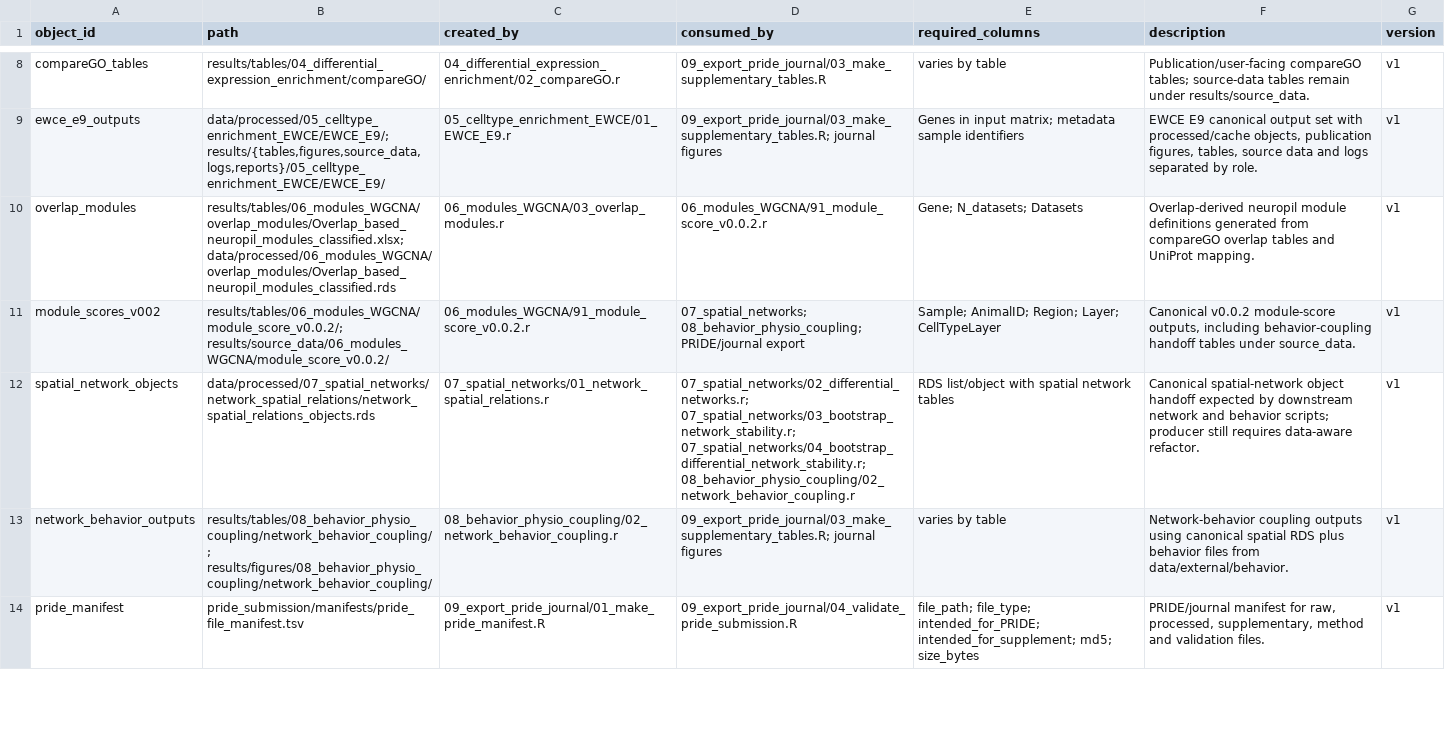
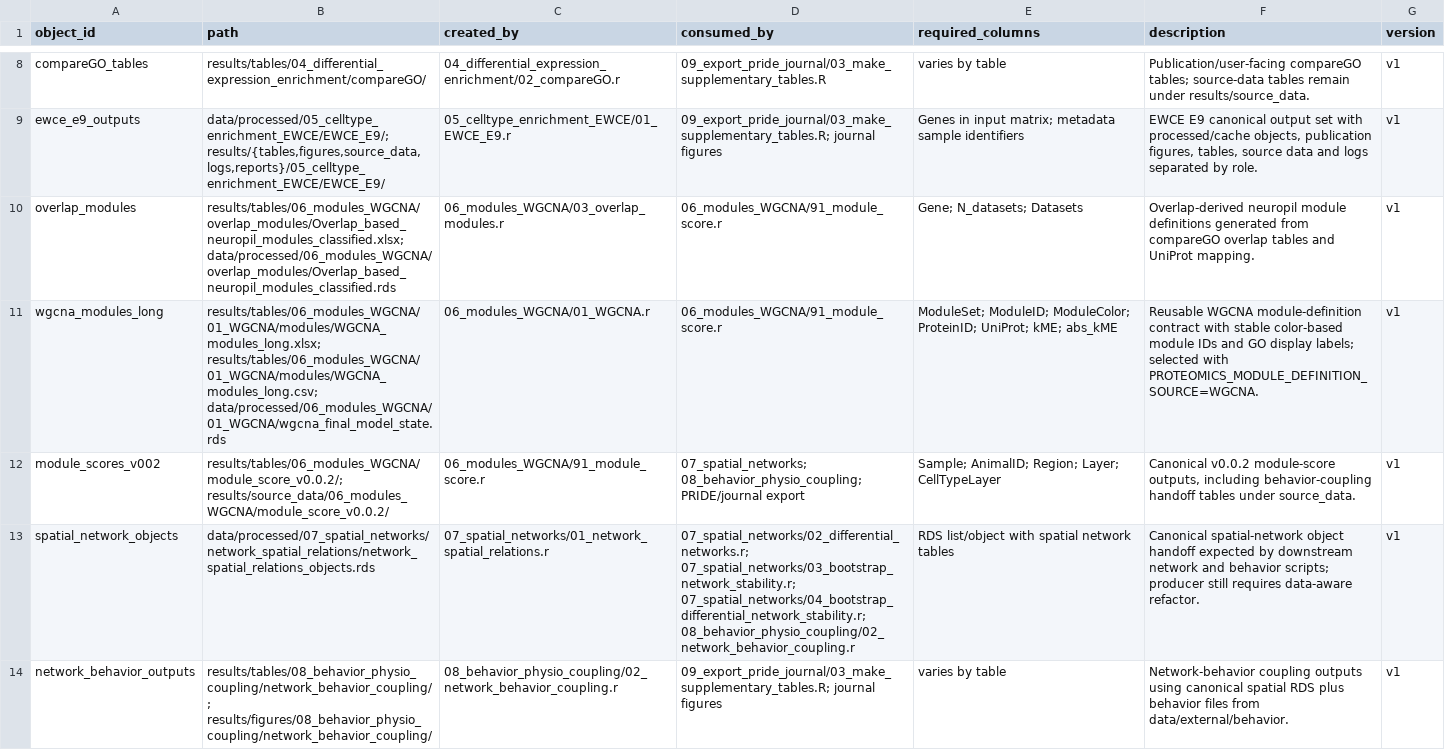
Before and after one commit to topohl/pRoteomics, a TSV file: docs/file_contracts.tsv, drawn as a sheet; only a part is shown, gaps mark what is left out; the shorter side is filled out with more unchanged rows.

Commit message:
Update WGCNA module contracts and scripts
Unify WGCNA-related file contracts: update module-score producer references from 06_modules_WGCNA/91_module_score_v0.0.2.r to 06_modules_WGCNA/91_module_score.r for overlap_modules and module_scores_v002, and add a new wgcna_modules_long contract describing reusable WGCNA module definitions (ModuleSet, ModuleID, ModuleColor, ProteinID, UniProt, kME, abs_kME). These changes standardize module-score generation and enable selecting WGCNA module definitions via PROTEOMICS_MODULE_DEFINITION_SOURCE=WGCNA.

```diff
--- a/docs/file_contracts.tsv
+++ b/docs/file_contracts.tsv
@@ -9,4 +9,5 @@ compareGO_tables	results/tables/04_differential_expression_enrichment/compareGO/
 ewce_e9_outputs	data/processed/05_celltype_enrichment_EWCE/EWCE_E9/; results/{tables,figures,source_data,logs,reports}/05_celltype_enrichment_EWCE/EWCE_E9/	05_celltype_enrichment_EWCE/01_EWCE_E9.r	09_export_pride_journal/03_make_supplementary_tables.R; journal figures	Genes in input matrix; metadata sample identifiers	EWCE E9 canonical output set with processed/cache objects, publication figures, tables, source data and logs separated by role.	v1
-overlap_modules	results/tables/06_modules_WGCNA/overlap_modules/Overlap_based_neuropil_modules_classified.xlsx; data/processed/06_modules_WGCNA/overlap_modules/Overlap_based_neuropil_modules_classified.rds	06_modules_WGCNA/03_overlap_modules.r	06_modules_WGCNA/91_module_score_v0.0.2.r	Gene; N_datasets; Datasets	Overlap-derived neuropil module definitions generated from compareGO overlap tables and UniProt mapping.	v1
-module_scores_v002	results/tables/06_modules_WGCNA/module_score_v0.0.2/; results/source_data/06_modules_WGCNA/module_score_v0.0.2/	06_modules_WGCNA/91_module_score_v0.0.2.r	07_spatial_networks; 08_behavior_physio_coupling; PRIDE/journal export	Sample; AnimalID; Region; Layer; CellTypeLayer	Canonical v0.0.2 module-score outputs, including behavior-coupling handoff tables under source_data.	v1
+overlap_modules	results/tables/06_modules_WGCNA/overlap_modules/Overlap_based_neuropil_modules_classified.xlsx; data/processed/06_modules_WGCNA/overlap_modules/Overlap_based_neuropil_modules_classified.rds	06_modules_WGCNA/03_overlap_modules.r	06_modules_WGCNA/91_module_score.r	Gene; N_datasets; Datasets	Overlap-derived neuropil module definitions generated from compareGO overlap tables and UniProt mapping.	v1
+wgcna_modules_long	results/tables/06_modules_WGCNA/01_WGCNA/modules/WGCNA_modules_long.xlsx; results/tables/06_modules_WGCNA/01_WGCNA/modules/WGCNA_modules_long.csv; data/processed/06_modules_WGCNA/01_WGCNA/wgcna_final_model_state.rds	06_modules_WGCNA/01_WGCNA.r	06_modules_WGCNA/91_module_score.r	ModuleSet; ModuleID; ModuleColor; ProteinID; UniProt; kME; abs_kME	Reusable WGCNA module-definition contract with stable color-based module IDs and GO display labels; selected with PROTEOMICS_MODULE_DEFINITION_SOURCE=WGCNA.	v1
+module_scores_v002	results/tables/06_modules_WGCNA/module_score_v0.0.2/; results/source_data/06_modules_WGCNA/module_score_v0.0.2/	06_modules_WGCNA/91_module_score.r	07_spatial_networks; 08_behavior_physio_coupling; PRIDE/journal export	Sample; AnimalID; Region; Layer; CellTypeLayer	Canonical v0.0.2 module-score outputs, including behavior-coupling handoff tables under source_data.	v1
 spatial_network_objects	data/processed/07_spatial_networks/network_spatial_relations/network_spatial_relations_objects.rds	07_spatial_networks/01_network_spatial_relations.r	07_spatial_networks/02_differential_networks.r; 07_spatial_networks/03_bootstrap_network_stability.r; 07_spatial_networks/04_bootstrap_differential_network_stability.r; 08_behavior_physio_coupling/02_network_behavior_coupling.r	RDS list/object with spatial network tables	Canonical spatial-network object handoff expected by downstream network and behavior scripts; producer still requires data-aware refactor.	v1
```
